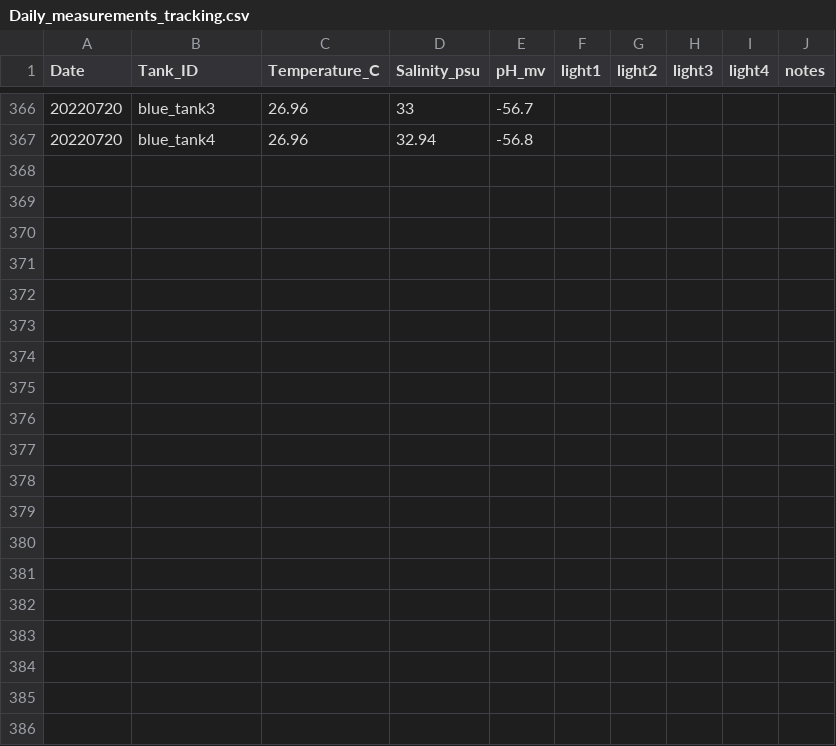
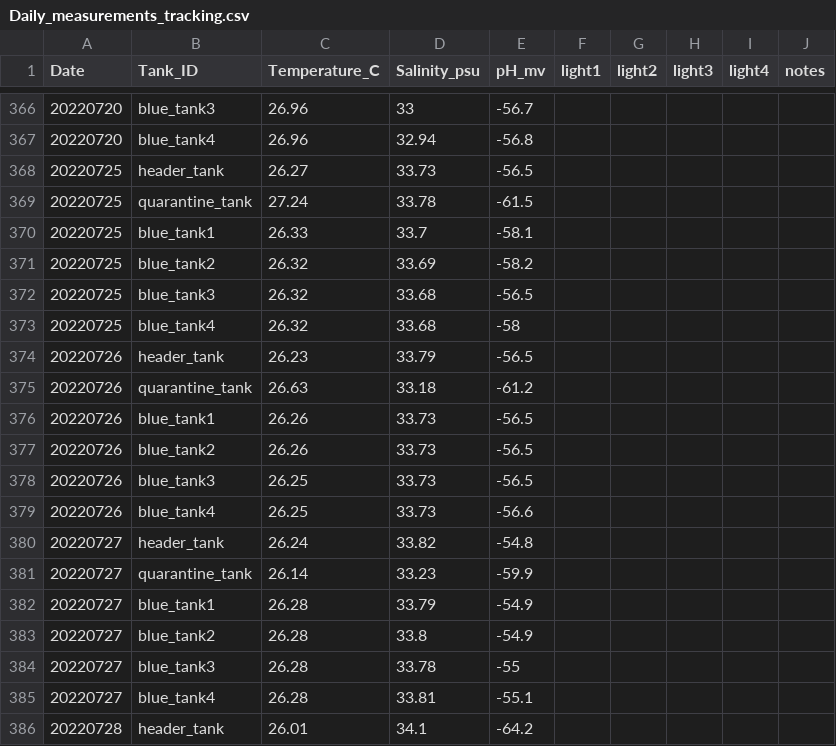
Before and after one commit to Putnam-Lab/Lab_Management, a CSV file: Lab_Resources/CBLS_Wetlab/Data/Daily_measurements_tracking.csv, drawn as a sheet; only a part is shown, gaps mark what is left out; the diff covers the shown part only.

Commit message:
CBLS Wetlab Update

```diff
--- a/Lab_Resources/CBLS_Wetlab/Data/Daily_measurements_tracking.csv
+++ b/Lab_Resources/CBLS_Wetlab/Data/Daily_measurements_tracking.csv
@@ -367 +367,20 @@ Date,Tank_ID,Temperature_C,Salinity_psu,pH_mv,light1,light2,light3,light4,notes
 20220720,blue_tank4,26.96,32.94,-56.8,,,,,
+20220725,header_tank,26.27,33.73,-56.5,,,,,
+20220725,quarantine_tank,27.24,33.78,-61.5,,,,,
+20220725,blue_tank1,26.33,33.7,-58.1,,,,,
+20220725,blue_tank2,26.32,33.69,-58.2,,,,,
+20220725,blue_tank3,26.32,33.68,-56.5,,,,,
+20220725,blue_tank4,26.32,33.68,-58,,,,,
+20220726,header_tank,26.23,33.79,-56.5,,,,,
+20220726,quarantine_tank,26.63,33.18,-61.2,,,,,
+20220726,blue_tank1,26.26,33.73,-56.5,,,,,
+20220726,blue_tank2,26.26,33.73,-56.5,,,,,
+20220726,blue_tank3,26.25,33.73,-56.5,,,,,
+20220726,blue_tank4,26.25,33.73,-56.6,,,,,
+20220727,header_tank,26.24,33.82,-54.8,,,,,
+20220727,quarantine_tank,26.14,33.23,-59.9,,,,,
+20220727,blue_tank1,26.28,33.79,-54.9,,,,,
+20220727,blue_tank2,26.28,33.8,-54.9,,,,,
+20220727,blue_tank3,26.28,33.78,-55,,,,,
+20220727,blue_tank4,26.28,33.81,-55.1,,,,,
+20220728,header_tank,26.01,34.1,-64.2,,,,,
```
Also changed, not shown: 11 added rows elsewhere in this file, 5 other files.
